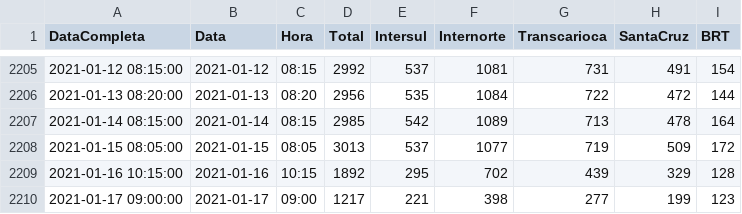
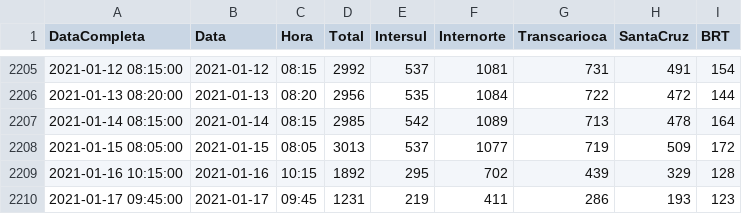
Before and after one commit to gbragaalves/OnibusRio, a CSV file: MaximoOnibusDia.csv, drawn as a sheet; only a part is shown, gaps mark what is left out.

```diff
--- a/MaximoOnibusDia.csv
+++ b/MaximoOnibusDia.csv
@@ -2209,2 +2209,2 @@
 "2021-01-16 10:15:00";"2021-01-16";"10:15";1892;295;702;439;329;128
-"2021-01-17 09:00:00";"2021-01-17";"09:00";1217;221;398;277;199;123
+"2021-01-17 09:45:00";"2021-01-17";"09:45";1231;219;411;286;193;123
```
Also changed, not shown: QuantidadeOnibus/QuantidadeOnibus.csv, 1 other file.
